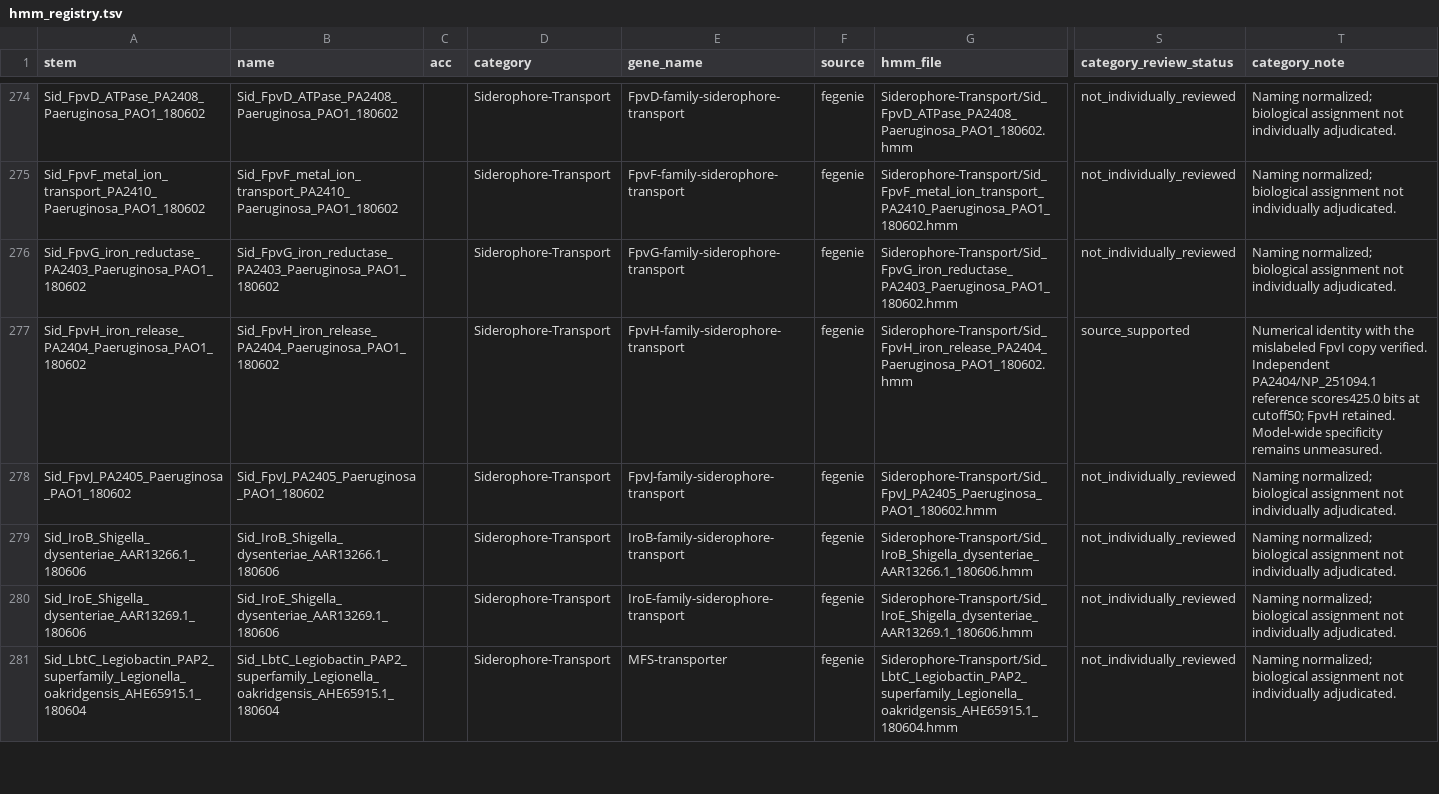
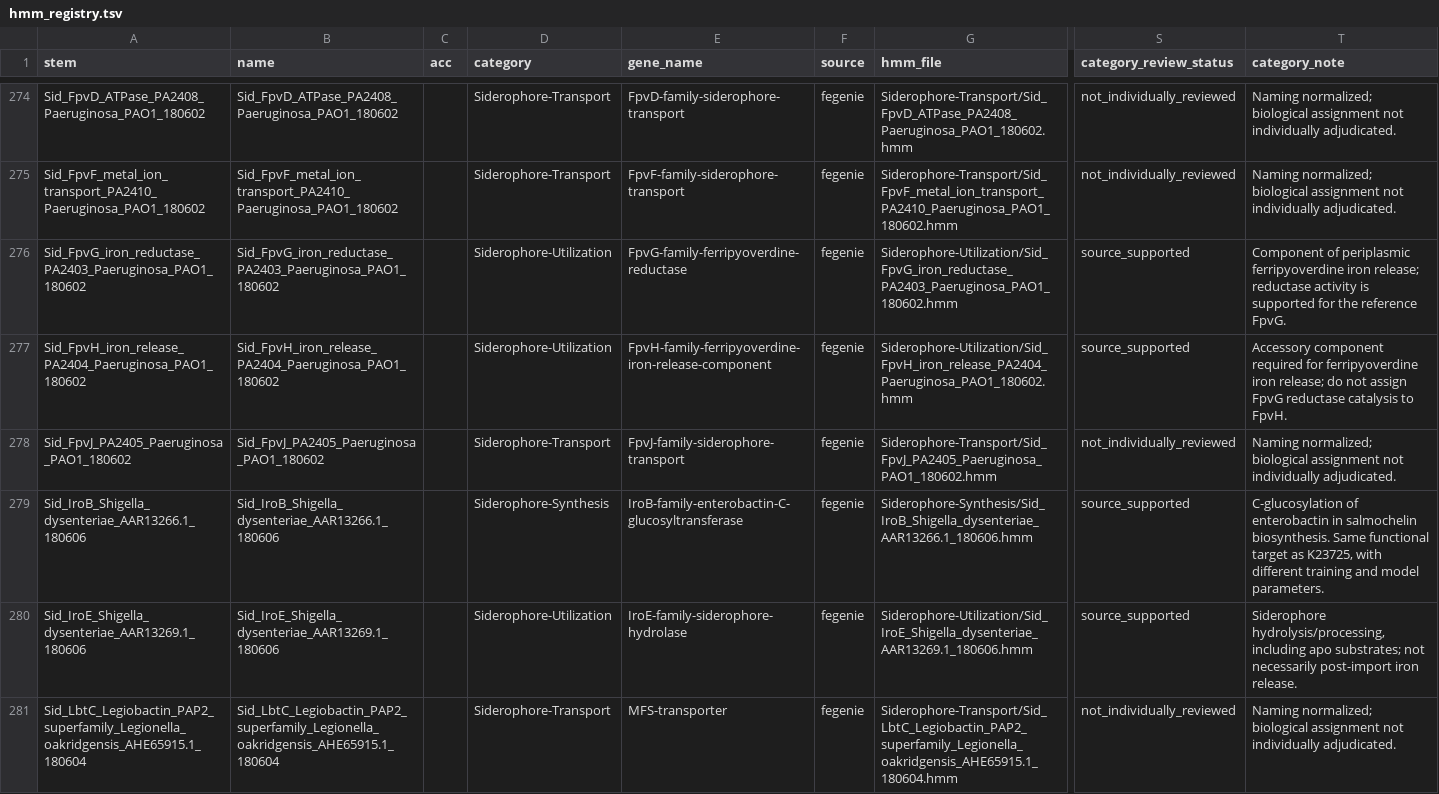
Before and after one commit to l-gallucci/Efesto, a TSV file: hmm_library/hmm_registry.tsv, drawn as a sheet; only a part is shown, gaps mark what is left out; the diff covers the shown part only; the diff names each change by its address in the sheet, - before the commit and + after, or states it on an @@ line.

Commit message:
Refine siderophore and metallophore categories and interpretation

```diff
--- a/hmm_library/hmm_registry.tsv
+++ b/hmm_library/hmm_registry.tsv
-D276:D277 (category): Siderophore-Transport
+D276:D277 (category): Siderophore-Utilization
-E276 (gene_name): FpvG-family-siderophore-transport
+E276 (gene_name): FpvG-family-ferripyoverdine-reductase
-G276 (hmm_file): Siderophore-Transport/Sid_FpvG_iron_reductase_PA2403_Paeruginosa_PAO1_180602.hmm
+G276 (hmm_file): Siderophore-Utilization/Sid_FpvG_iron_reductase_PA2403_Paeruginosa_PAO1_180602.hmm
-S276 (category_review_status): not_individually_reviewed
+S276 (category_review_status): source_supported
-T276 (category_note): Naming normalized; biological assignment not individually adjudicated.
+T276 (category_note): Component of periplasmic ferripyoverdine iron release; reductase activity is supported for the reference FpvG.
-E277 (gene_name): FpvH-family-siderophore-transport
+E277 (gene_name): FpvH-family-ferripyoverdine-iron-release-component
-G277 (hmm_file): Siderophore-Transport/Sid_FpvH_iron_release_PA2404_Paeruginosa_PAO1_180602.hmm
+G277 (hmm_file): Siderophore-Utilization/Sid_FpvH_iron_release_PA2404_Paeruginosa_PAO1_180602.hmm
-T277 (category_note): Numerical identity with the mislabeled FpvI copy verified. Independent PA2404/NP_251094.1 reference scores425.0 bits at cutoff50; FpvH retained. Model-wide specificity remains unmeasured.
+T277 (category_note): Accessory component required for ferripyoverdine iron release; do not assign FpvG reductase catalysis to FpvH.
-D279 (category): Siderophore-Transport
+D279 (category): Siderophore-Synthesis
-E279 (gene_name): IroB-family-siderophore-transport
+E279 (gene_name): IroB-family-enterobactin-C-glucosyltransferase
-G279 (hmm_file): Siderophore-Transport/Sid_IroB_Shigella_dysenteriae_AAR13266.1_180606.hmm
+G279 (hmm_file): Siderophore-Synthesis/Sid_IroB_Shigella_dysenteriae_AAR13266.1_180606.hmm
-S279:S280 (category_review_status): not_individually_reviewed
+S279:S280 (category_review_status): source_supported
-T279 (category_note): Naming normalized; biological assignment not individually adjudicated.
+T279 (category_note): C-glucosylation of enterobactin in salmochelin biosynthesis. Same functional target as K23725, with different training and model parameters.
-D280 (category): Siderophore-Transport
+D280 (category): Siderophore-Utilization
-E280 (gene_name): IroE-family-siderophore-transport
+E280 (gene_name): IroE-family-siderophore-hydrolase
-G280 (hmm_file): Siderophore-Transport/Sid_IroE_Shigella_dysenteriae_AAR13269.1_180606.hmm
+G280 (hmm_file): Siderophore-Utilization/Sid_IroE_Shigella_dysenteriae_AAR13269.1_180606.hmm
-T280 (category_note): Naming normalized; biological assignment not individually adjudicated.
+T280 (category_note): Siderophore hydrolysis/processing, including apo substrates; not necessarily post-import iron release.
```
Also changed, not shown: 91 edited cells elsewhere in this file, hmm_library/category_catalog.tsv, 45 other files.
